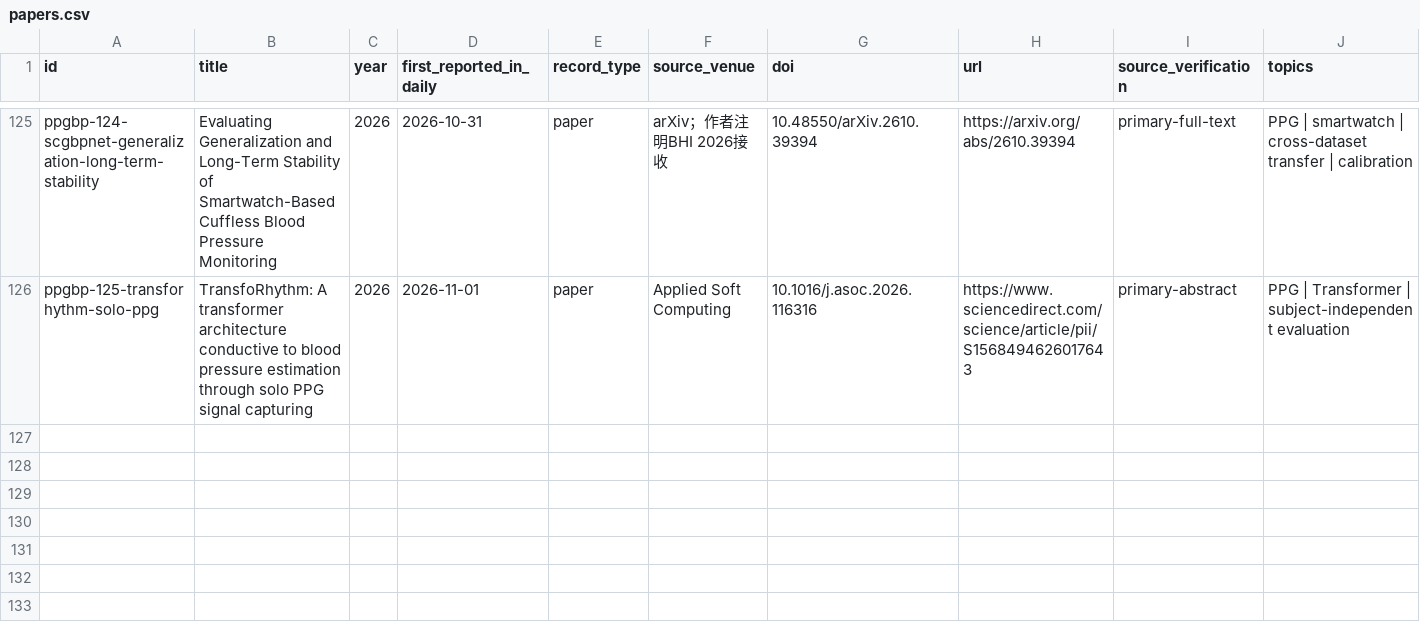
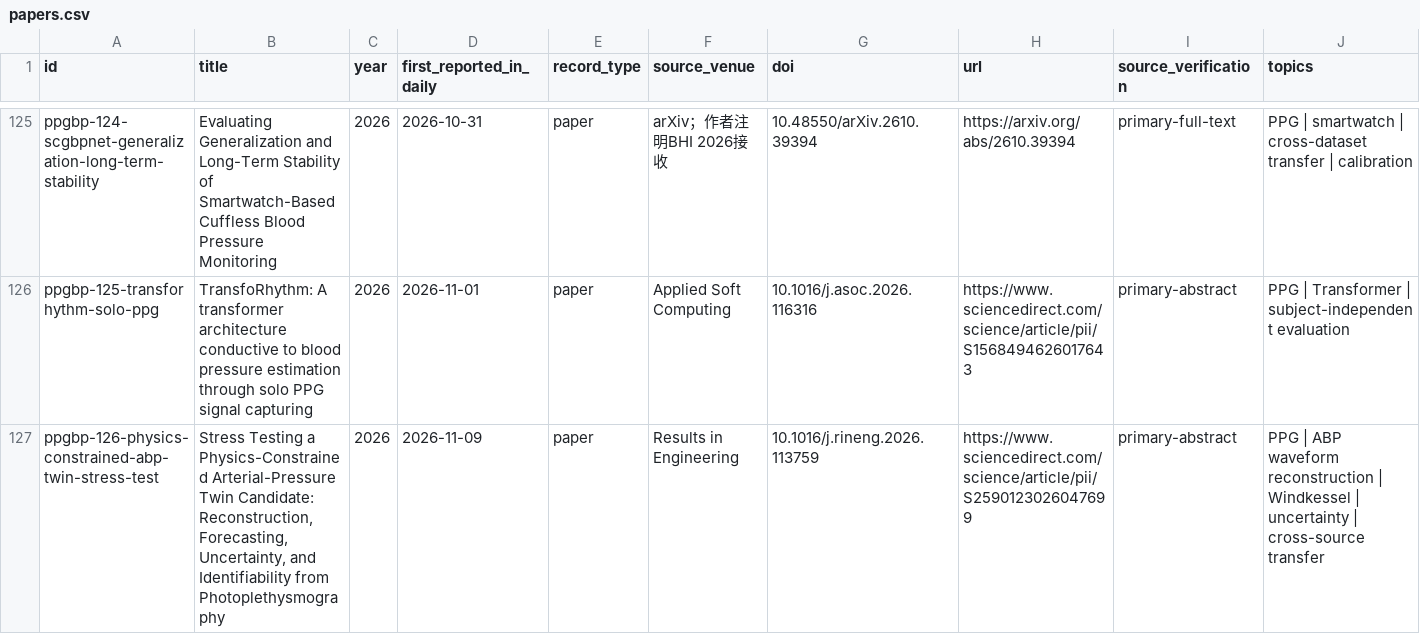
Before and after one commit to zaczdw/PPG-BP-Research-Tracker, a CSV file: data/papers.csv, drawn as a sheet; only a part is shown, gaps mark what is left out; rows hold the shown columns only; the diff names each change by its address in the sheet, - before the commit and + after, or states it on an @@ line.

```diff
--- a/data/papers.csv
+++ b/data/papers.csv
+row 127: ppgbp-126-physics-constrained-abp-twin-stress-test | Stress Testing a Physics-Constrained Arterial-Pressure Twin Candidate: Reconstruction, Forecasting, Uncertainty, and Identifiability from Photoplethysmography | 2026 | 2026-11-09 | paper | Results in Engineering | 10.1016/j.rineng.2026.113759 | https://www.sciencedirect.com/science/article/pii/S2590123026047699 | primary-abstract | PPG | ABP waveform reconstruction | Windkessel | uncertainty | cross-source transfer
```
Also changed, not shown: public/data/papers.csv, site/data/papers.csv, 8 other files.
